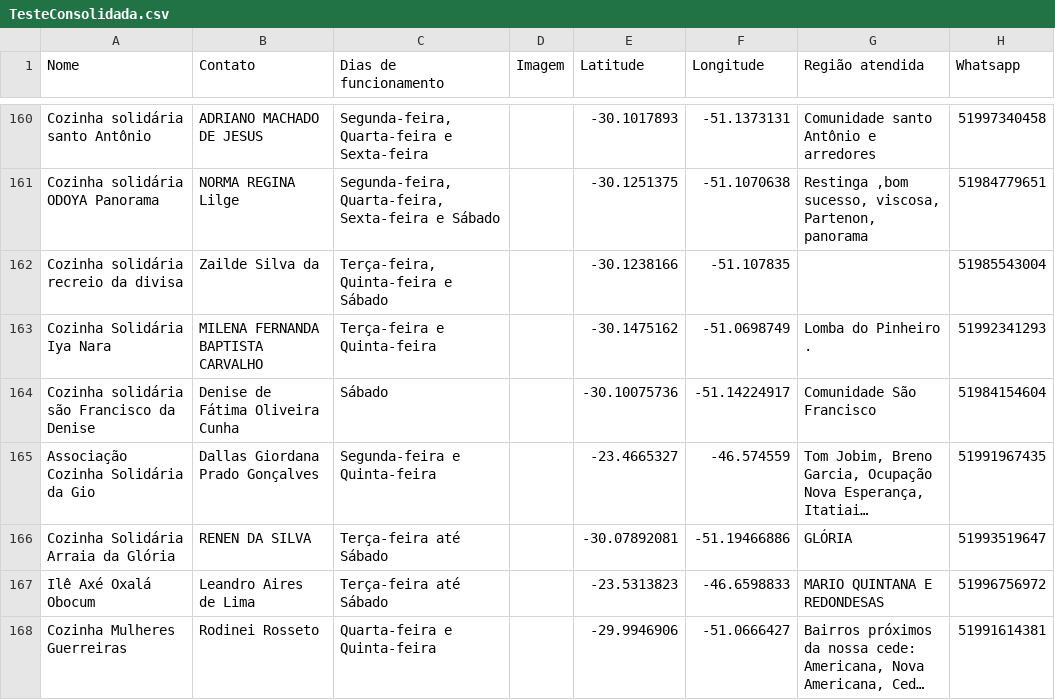
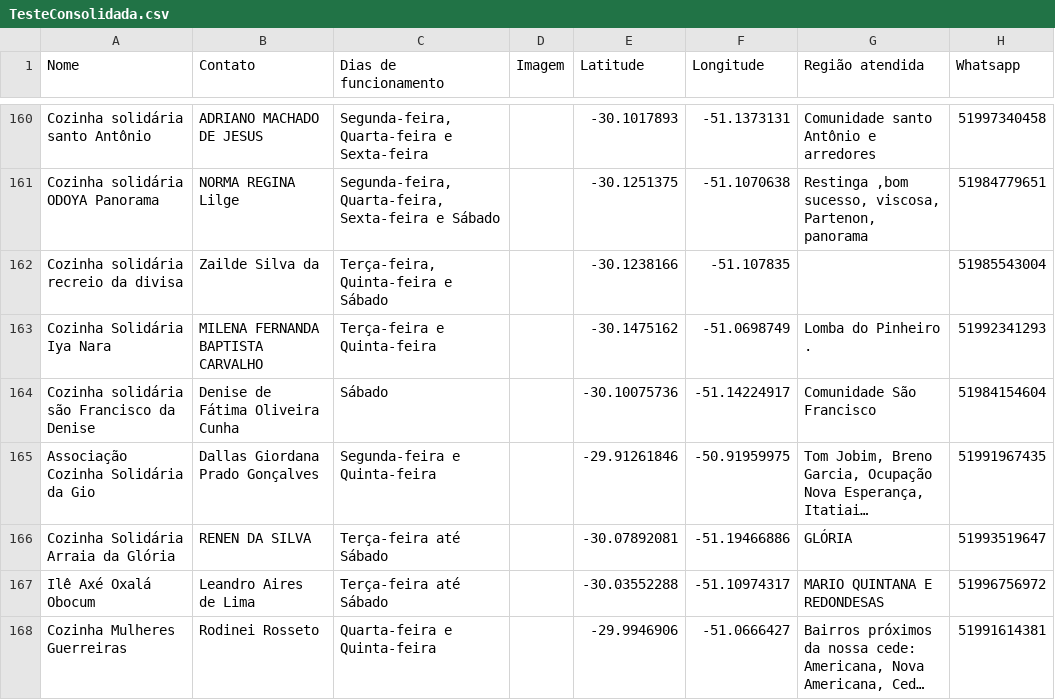
Before and after one commit to institutoasw/mapa-cozinhas, a CSV file: mapaloja/TesteConsolidada.csv, drawn as a sheet; only a part is shown, gaps mark what is left out; long unchanged cells end in …; the diff names each change by its address in the sheet, - before the commit and + after, or states it on an @@ line.

Commit message:
Update TesteConsolidada.csv

```diff
--- a/mapaloja/TesteConsolidada.csv
+++ b/mapaloja/TesteConsolidada.csv
-E165 (Latitude): -23.4665327
+E165 (Latitude): -29.91261846
-F165 (Longitude): -46.574559
+F165 (Longitude): -50.91959975
-E167 (Latitude): -23.5313823
+E167 (Latitude): -30.03552288
-F167 (Longitude): -46.6598833
+F167 (Longitude): -51.10974317
```
